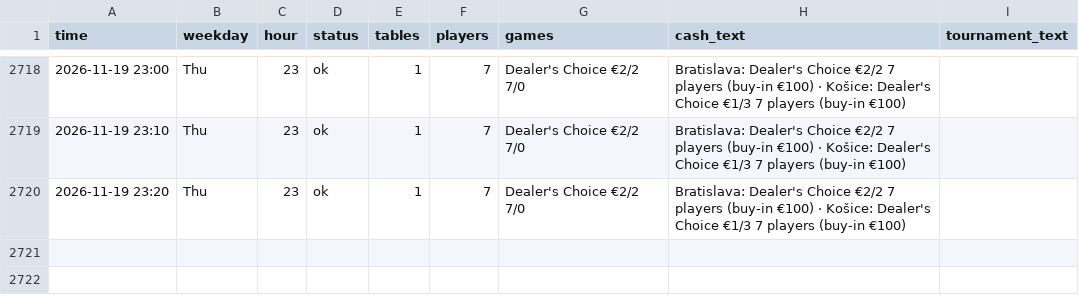
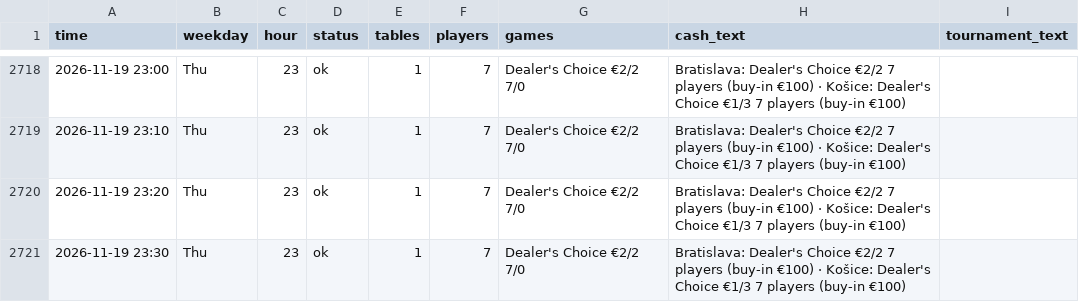
Before and after one commit to legendtoss/kings-tracker, a CSV file: data/banco/2026-11.csv, drawn as a sheet; only a part is shown, gaps mark what is left out; the diff names each change by its address in the sheet, - before the commit and + after, or states it on an @@ line.

```diff
--- a/data/banco/2026-11.csv
+++ b/data/banco/2026-11.csv
+row 2721: 2026-11-19 23:30 | Thu | 23 | ok | 1 | 7 | Dealer's Choice €2/2 7/0 | Bratislava: Dealer's Choice €2/2 7 players (buy-in €100) · Košice: Dealer's Choice €1/3 7 players (buy-in €100)
```
Also changed, not shown: data/2026-11.csv, data/grandcasinoas/2026-11.csv, 14 other files.
